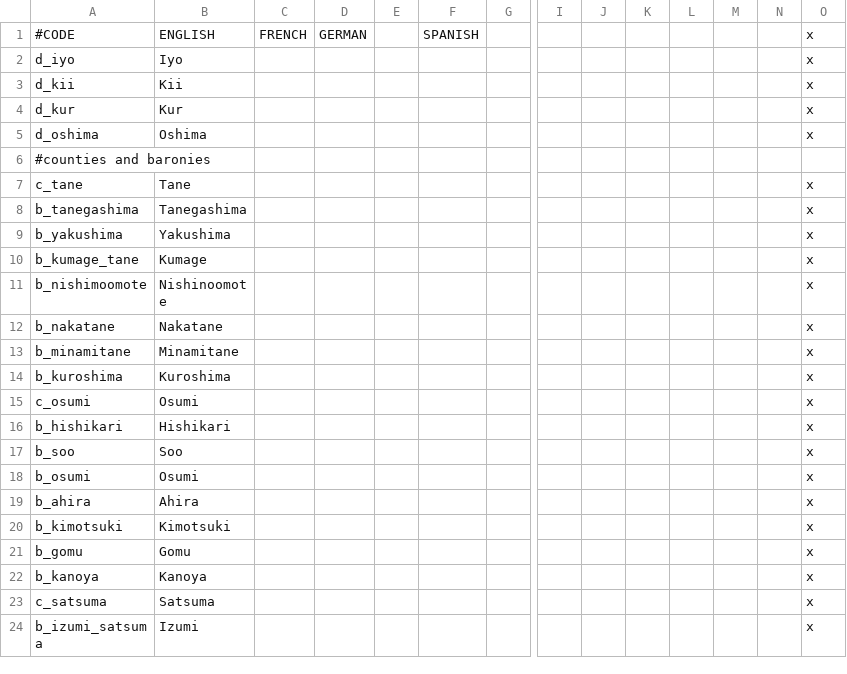
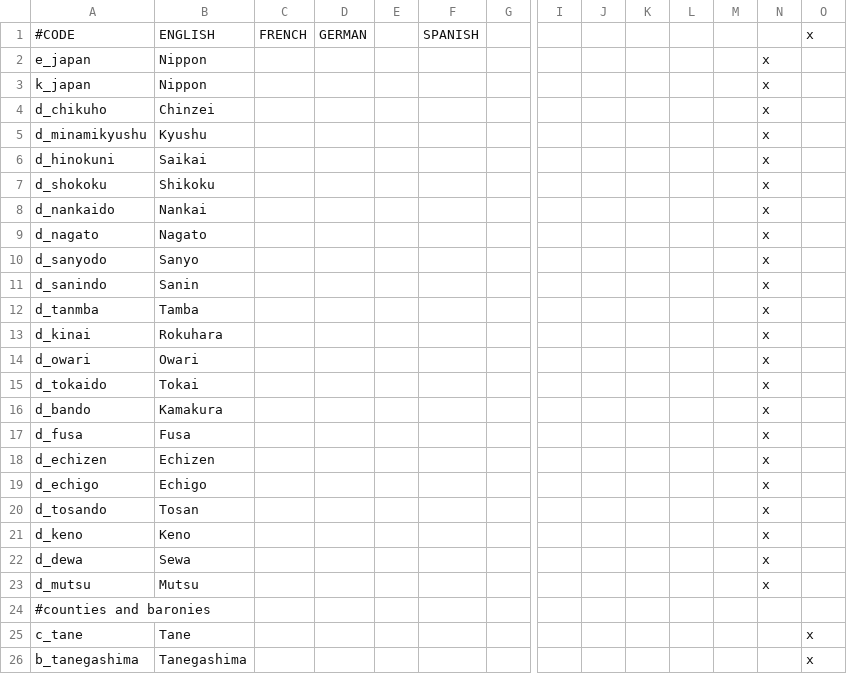
Before and after one commit to MechaShadowV2/Tianxia, a CSV file: Tianxia map update/localisation/soh_japan_extra_titles.csv, drawn as a sheet; only a part is shown, gaps mark what is left out; the shorter side is filled out with more unchanged rows; removed rows and columns are numbered as before the commit, all else as after; rows hold the shown columns only; the diff covers the shown part only; the diff names each change by its address in the sheet, - before the commit and + after, or states it on an @@ line.

Commit message:
[change]Ainu-Japnan part2
-change some province's culture and religion from ainu to nivkh
-change de jure of Japan and Ainu
-add Emperor name of Japan
-fix a name of Kawachi province

```diff
--- a/Tianxia map update/localisation/soh_japan_extra_titles.csv
+++ b/Tianxia map update/localisation/soh_japan_extra_titles.csv
-row 2: d_iyo | Iyo |  |  |  |  |  |  |  |  |  |  |  | x
-row 3: d_kii | Kii |  |  |  |  |  |  |  |  |  |  |  | x
-row 4: d_kur | Kur |  |  |  |  |  |  |  |  |  |  |  | x
-row 5: d_oshima | Oshima |  |  |  |  |  |  |  |  |  |  |  | x
+row 2: e_japan | Nippon |  |  |  |  |  |  |  |  |  |  | x
+row 3: k_japan | Nippon |  |  |  |  |  |  |  |  |  |  | x
+row 4: d_chikuho | Chinzei |  |  |  |  |  |  |  |  |  |  | x
+row 5: d_minamikyushu | Kyushu |  |  |  |  |  |  |  |  |  |  | x
+row 6: d_hinokuni | Saikai |  |  |  |  |  |  |  |  |  |  | x
+row 7: d_shokoku | Shikoku |  |  |  |  |  |  |  |  |  |  | x
+row 8: d_nankaido | Nankai |  |  |  |  |  |  |  |  |  |  | x
+row 9: d_nagato | Nagato |  |  |  |  |  |  |  |  |  |  | x
+row 10: d_sanyodo | Sanyo |  |  |  |  |  |  |  |  |  |  | x
+row 11: d_sanindo | Sanin |  |  |  |  |  |  |  |  |  |  | x
+row 12: d_tanmba | Tamba |  |  |  |  |  |  |  |  |  |  | x
+row 13: d_kinai | Rokuhara |  |  |  |  |  |  |  |  |  |  | x
+row 14: d_owari | Owari |  |  |  |  |  |  |  |  |  |  | x
+row 15: d_tokaido | Tokai |  |  |  |  |  |  |  |  |  |  | x
+row 16: d_bando | Kamakura |  |  |  |  |  |  |  |  |  |  | x
+row 17: d_fusa | Fusa |  |  |  |  |  |  |  |  |  |  | x
+row 18: d_echizen | Echizen |  |  |  |  |  |  |  |  |  |  | x
+row 19: d_echigo | Echigo |  |  |  |  |  |  |  |  |  |  | x
+row 20: d_tosando | Tosan |  |  |  |  |  |  |  |  |  |  | x
+row 21: d_keno | Keno |  |  |  |  |  |  |  |  |  |  | x
+row 22: d_dewa | Sewa |  |  |  |  |  |  |  |  |  |  | x
+row 23: d_mutsu | Mutsu |  |  |  |  |  |  |  |  |  |  | x
```
Also changed, not shown: 4 added rows and 2 removed rows elsewhere in this file, Tianxia map update/map/definition.csv, 5 other files.
